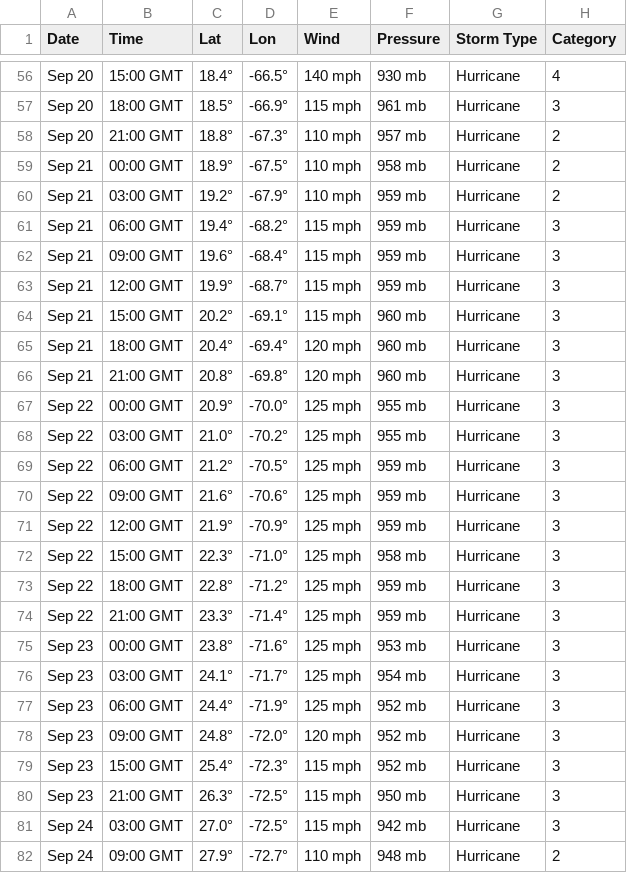
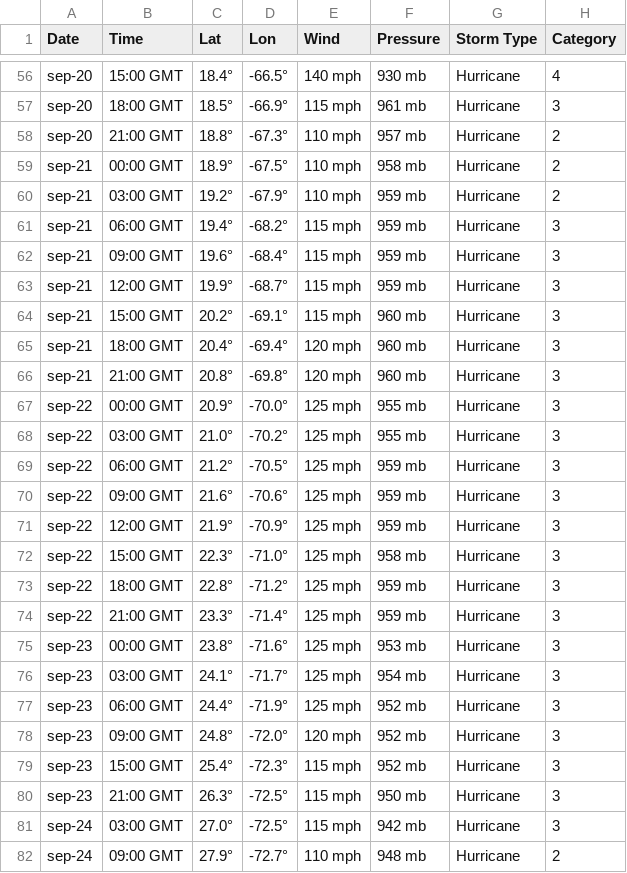
Before and after one commit to aldebarran22/curso_avanzado_santander, a CSV file: ficheros_curso/csv/MARIA.csv, drawn as a sheet; only a part is shown, gaps mark what is left out; the diff covers the shown part only; the diff names each change by its address in the sheet, - before the commit and + after, or states it on an @@ line.

```diff
--- a/ficheros_curso/csv/MARIA.csv
+++ b/ficheros_curso/csv/MARIA.csv
-A56:A58 (Date): Sep 20
+A56:A58 (Date): sep-20
-A59:A66 (Date): Sep 21
+A59:A66 (Date): sep-21
-A67:A74 (Date): Sep 22
+A67:A74 (Date): sep-22
-A75:A80 (Date): Sep 23
+A75:A80 (Date): sep-23
-A81:A82 (Date): Sep 24
+A81:A82 (Date): sep-24
```
Also changed, not shown: 96 edited cells elsewhere in this file, 2 other files.
